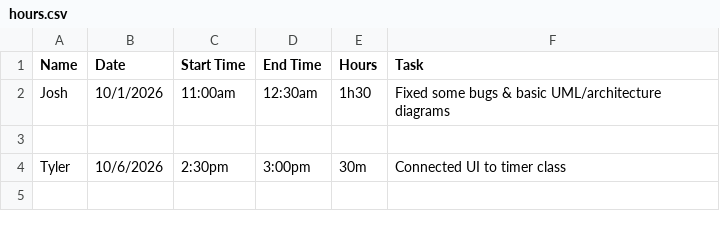
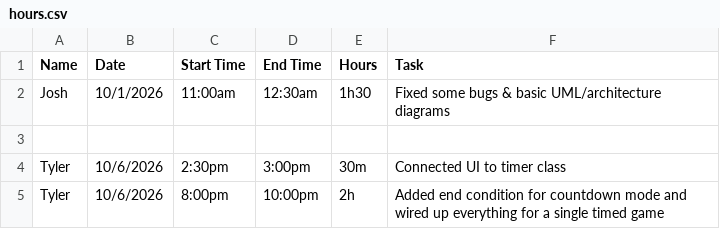
Before and after one commit to John-Platkowski/EECS581-Project-2, a CSV file: Artifacts/Project 2/hours.csv, drawn as a sheet; the diff names each change by its address in the sheet, - before the commit and + after, or states it on an @@ line.

Commit message:
Updated hours.csv

```diff
--- a/Artifacts/Project 2/hours.csv
+++ b/Artifacts/Project 2/hours.csv
+row 5: Tyler | 10/6/2026 | 8:00pm | 10:00pm | 2h | Added end condition for countdown mode and wired up everything for a single timed game
```
